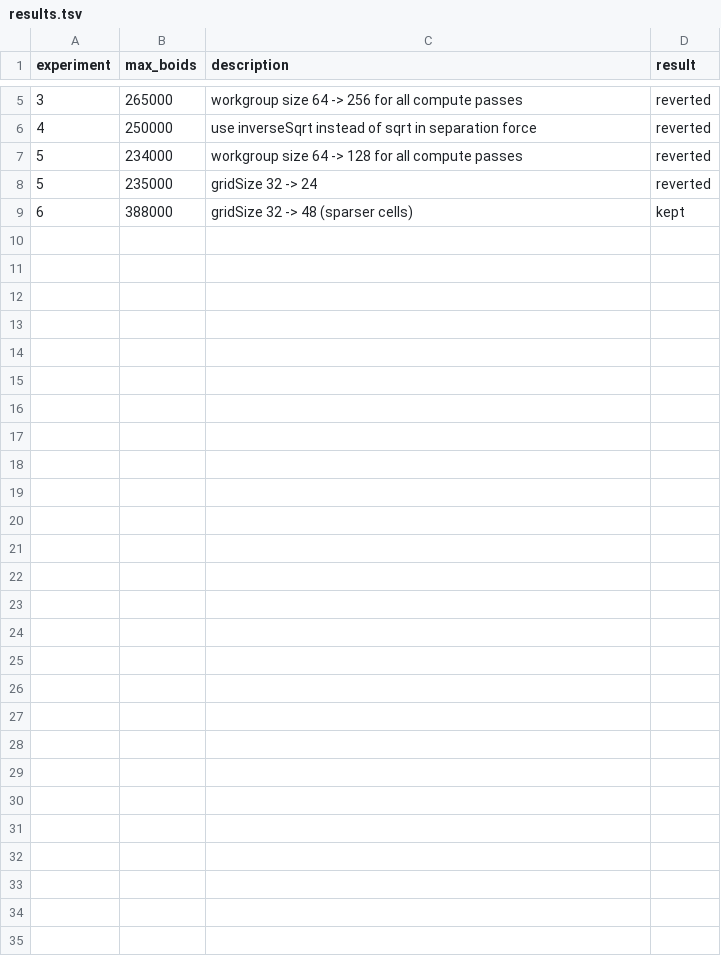
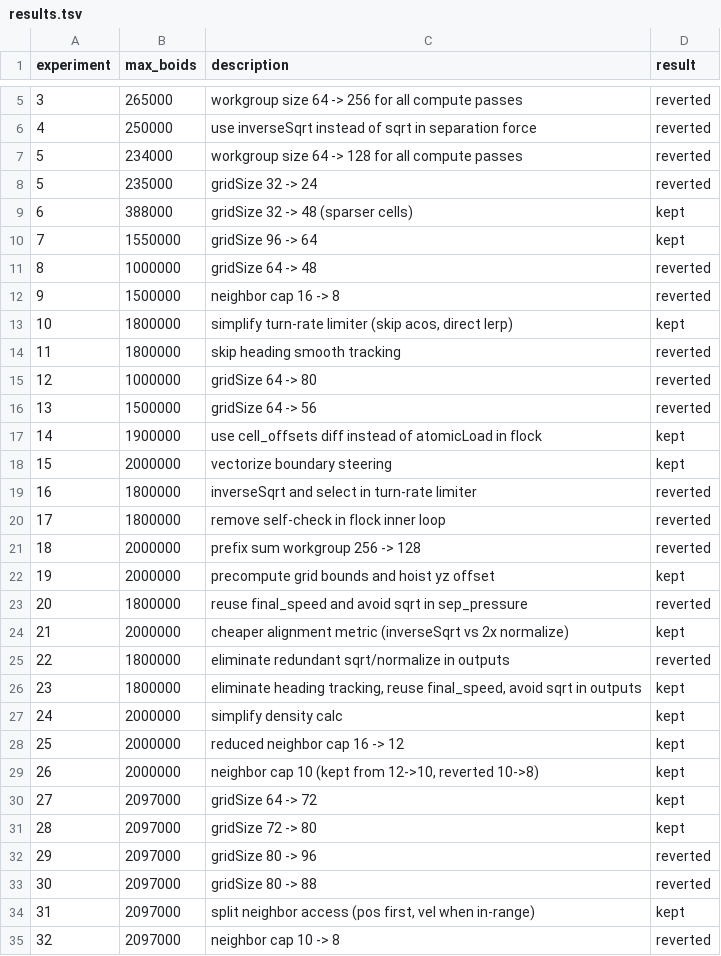
Before and after one commit to kajukabla/Murmuration, a TSV file: results.tsv, drawn as a sheet; only a part is shown, gaps mark what is left out; the diff names each change by its address in the sheet, - before the commit and + after, or states it on an @@ line.

```diff
--- a/results.tsv
+++ b/results.tsv
+row 10: 7 | 1550000 | gridSize 96 -> 64 | kept
+row 11: 8 | 1000000 | gridSize 64 -> 48 | reverted
+row 12: 9 | 1500000 | neighbor cap 16 -> 8 | reverted
+row 13: 10 | 1800000 | simplify turn-rate limiter (skip acos, direct lerp) | kept
+row 14: 11 | 1800000 | skip heading smooth tracking | reverted
+row 15: 12 | 1000000 | gridSize 64 -> 80 | reverted
+row 16: 13 | 1500000 | gridSize 64 -> 56 | reverted
+row 17: 14 | 1900000 | use cell_offsets diff instead of atomicLoad in flock | kept
+row 18: 15 | 2000000 | vectorize boundary steering | kept
+row 19: 16 | 1800000 | inverseSqrt and select in turn-rate limiter | reverted
+row 20: 17 | 1800000 | remove self-check in flock inner loop | reverted
+row 21: 18 | 2000000 | prefix sum workgroup 256 -> 128 | reverted
+row 22: 19 | 2000000 | precompute grid bounds and hoist yz offset | kept
+row 23: 20 | 1800000 | reuse final_speed and avoid sqrt in sep_pressure | reverted
+row 24: 21 | 2000000 | cheaper alignment metric (inverseSqrt vs 2x normalize) | kept
+row 25: 22 | 1800000 | eliminate redundant sqrt/normalize in outputs | reverted
+row 26: 23 | 1800000 | eliminate heading tracking, reuse final_speed, avoid sqrt in outputs | kept
+row 27: 24 | 2000000 | simplify density calc | kept
+row 28: 25 | 2000000 | reduced neighbor cap 16 -> 12 | kept
+row 29: 26 | 2000000 | neighbor cap 10 (kept from 12->10, reverted 10->8) | kept
+row 30: 27 | 2097000 | gridSize 64 -> 72 | kept
+row 31: 28 | 2097000 | gridSize 72 -> 80 | kept
+row 32: 29 | 2097000 | gridSize 80 -> 96 | reverted
+row 33: 30 | 2097000 | gridSize 80 -> 88 | reverted
+row 34: 31 | 2097000 | split neighbor access (pos first, vel when in-range) | kept
+row 35: 32 | 2097000 | neighbor cap 10 -> 8 | reverted
```
Also changed, not shown: run_metrics.csv, 1 other file.
